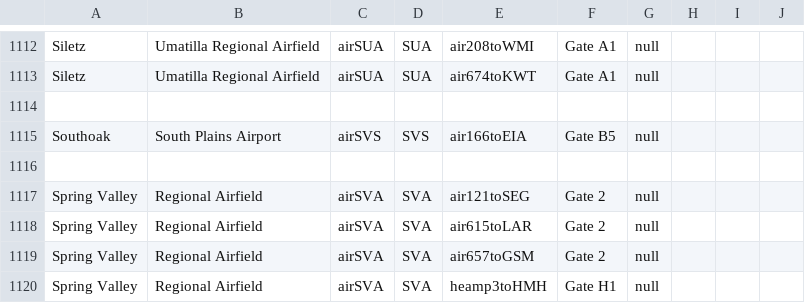
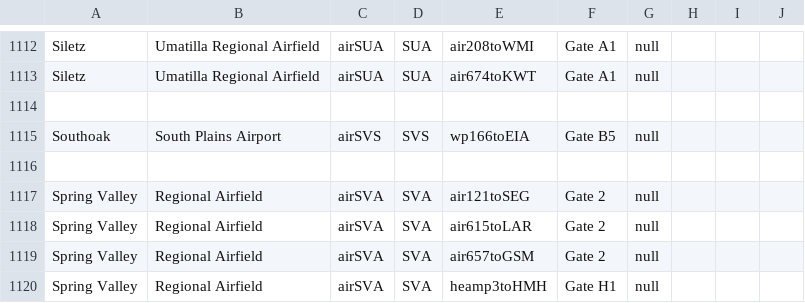
Before and after one commit to KittyCat11231/Feline-Holdings, a CSV file: src/intraroute/data/ui/stops/air.csv, drawn as a sheet; only a part is shown, gaps mark what is left out.

Commit message:
data update

```diff
--- a/src/intraroute/data/ui/stops/air.csv
+++ b/src/intraroute/data/ui/stops/air.csv
@@ -1114,3 +1114,3 @@ Siletz,Umatilla Regional Airfield,airSUA,SUA,air674toKWT,Gate A1,null,,,
 ,,,,,,,,,
-Southoak,South Plains Airport,airSVS,SVS,air166toEIA,Gate B5,null,,,
+Southoak,South Plains Airport,airSVS,SVS,wp166toEIA,Gate B5,null,,,
 ,,,,,,,,,
```
Also changed, not shown: 1 other file.
